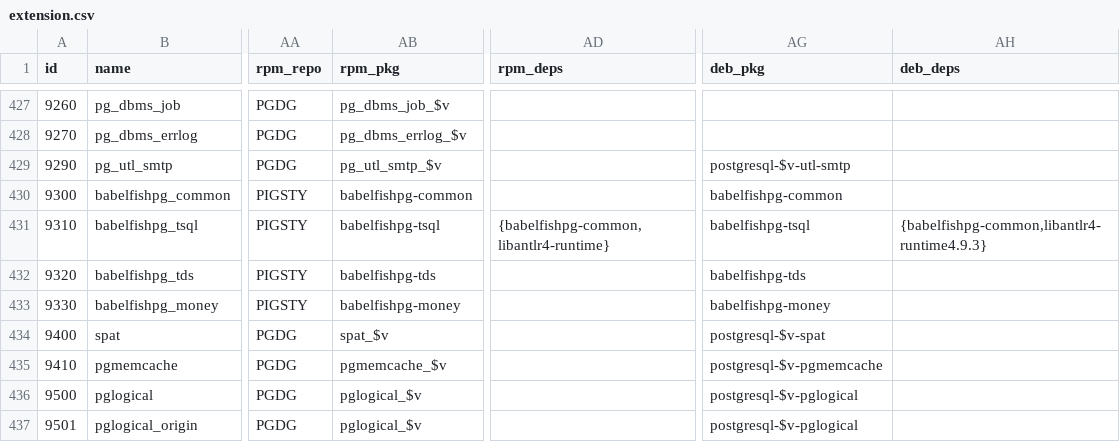
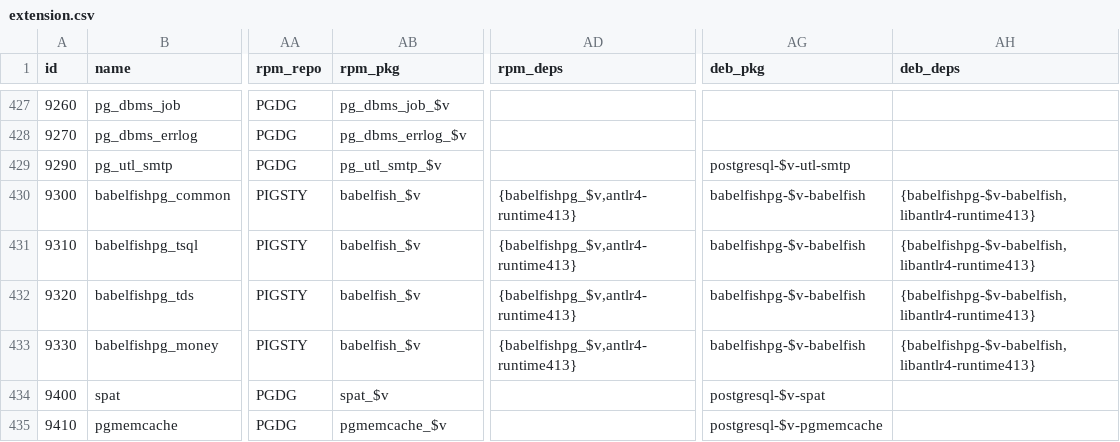
Before and after one commit to pgsty/pgext, a CSV file: db/extension.csv, drawn as a sheet; only a part is shown, gaps mark what is left out; the shorter side is filled out with more unchanged rows; the diff names each change by its address in the sheet, - before the commit and + after, or states it on an @@ line.

Commit message:
update babelfish packages

```diff
--- a/db/extension.csv
+++ b/db/extension.csv
-AB430 (rpm_pkg): babelfishpg-common
+AB430 (rpm_pkg): babelfish_$v
-AD430 (rpm_deps): (empty)
+AD430 (rpm_deps): {babelfishpg_$v,antlr4-runtime413}
-AG430 (deb_pkg): babelfishpg-common
+AG430 (deb_pkg): babelfishpg-$v-babelfish
-AH430 (deb_deps): (empty)
+AH430 (deb_deps): {babelfishpg-$v-babelfish,libantlr4-runtime413}
-AB431 (rpm_pkg): babelfishpg-tsql
+AB431 (rpm_pkg): babelfish_$v
-AD431 (rpm_deps): {babelfishpg-common,libantlr4-runtime}
+AD431 (rpm_deps): {babelfishpg_$v,antlr4-runtime413}
-AG431 (deb_pkg): babelfishpg-tsql
+AG431 (deb_pkg): babelfishpg-$v-babelfish
-AH431 (deb_deps): {babelfishpg-common,libantlr4-runtime4.9.3}
+AH431 (deb_deps): {babelfishpg-$v-babelfish,libantlr4-runtime413}
-AB432 (rpm_pkg): babelfishpg-tds
+AB432 (rpm_pkg): babelfish_$v
-AD432:AD433 (rpm_deps): (empty)
+AD432:AD433 (rpm_deps): {babelfishpg_$v,antlr4-runtime413}
-AG432 (deb_pkg): babelfishpg-tds
+AG432 (deb_pkg): babelfishpg-$v-babelfish
-AH432:AH433 (deb_deps): (empty)
+AH432:AH433 (deb_deps): {babelfishpg-$v-babelfish,libantlr4-runtime413}
-AB433 (rpm_pkg): babelfishpg-money
+AB433 (rpm_pkg): babelfish_$v
-AG433 (deb_pkg): babelfishpg-money
+AG433 (deb_pkg): babelfishpg-$v-babelfish
```
Also changed, not shown: 7 other files.
